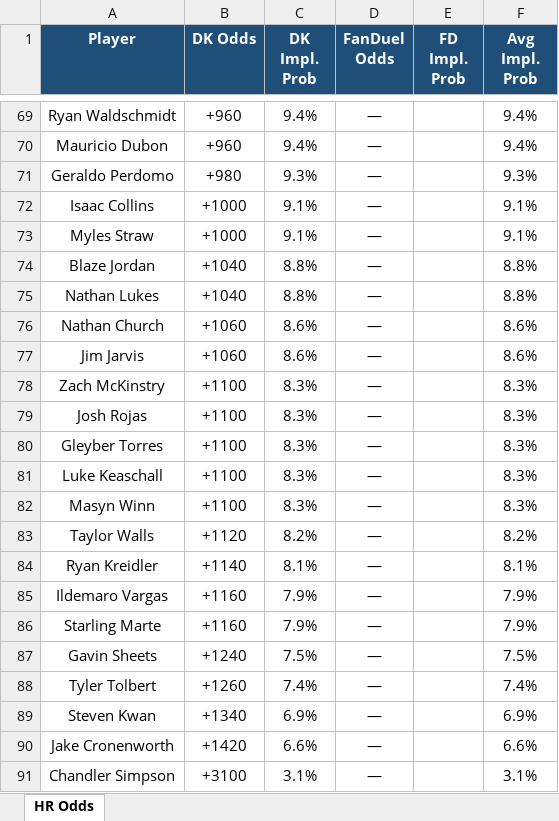
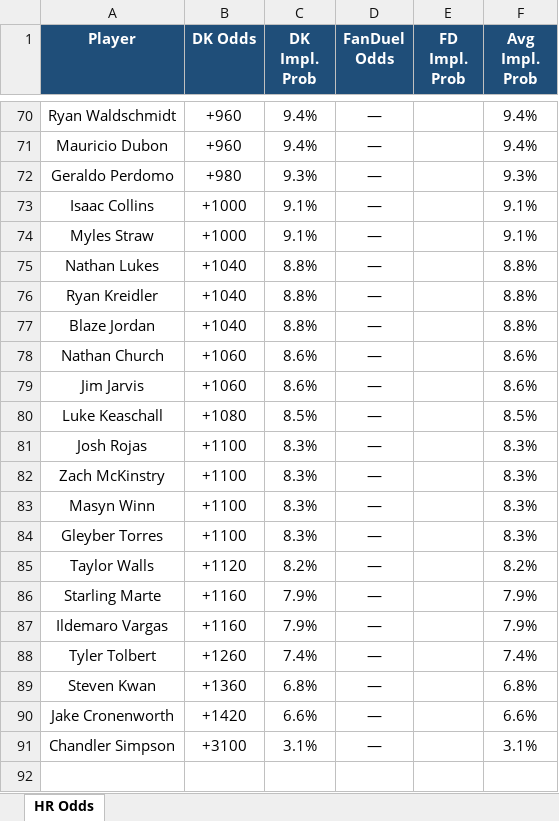
Before and after one commit to kornbergercharles-prog/HR-Odds-Scraper, an Excel workbook: hr_odds.xlsx, sheet HR Odds, drawn as a sheet; only a part is shown, gaps mark what is left out; values as stored, in another font and other column widths than the file's, no borders; removed rows and columns are numbered as before the commit, all else as after; the diff covers the shown part only; the diff names each change by its address in the sheet, - before the commit and + after, or states it on an @@ line.

```diff
--- a/hr_odds.xlsx (sheet HR Odds)
+++ b/hr_odds.xlsx (sheet HR Odds)
+row 76: Ryan Kreidler | +1040 | 8.8% | — |  | 8.8%
+row 80: Luke Keaschall | +1080 | 8.5% | — |  | 8.5%
@@ row 79 moved to row 81: Josh Rojas @@
@@ row 82 moved to row 83: Masyn Winn @@
-row 81: Luke Keaschall | +1100 | 8.3% | — |  | 8.3%
-row 84: Ryan Kreidler | +1140 | 8.1% | — |  | 8.1%
-row 87: Gavin Sheets | +1240 | 7.5% | — |  | 7.5%
-B89 (DK Odds): +1340
+B89 (DK Odds): +1360
-C89 (DK Impl. Prob): 6.9%
+C89 (DK Impl. Prob): 6.8%
-F89 (Avg Impl. Prob): 6.9%
+F89 (Avg Impl. Prob): 6.8%
```
Also changed, not shown: 9 added rows, 8 removed rows, 4 moved rows, 6 edited cells and cell formats elsewhere in this sheet, 2 other files.
